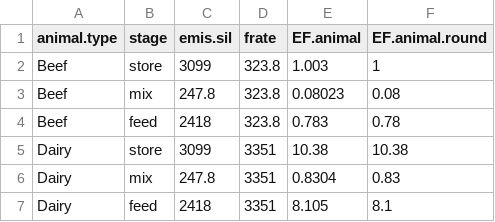
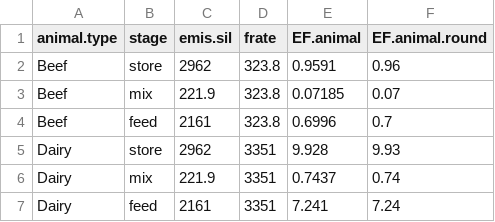
Before and after one commit to sashahafner/silageVOC-EF-2020, a CSV file: 05_EF_calcs/output/EFs.csv, drawn as a sheet.

```diff
--- a/05_EF_calcs/output/EFs.csv
+++ b/05_EF_calcs/output/EFs.csv
@@ -1,7 +1,7 @@
 "animal.type","stage","emis.sil","frate","EF.animal","EF.animal.round"
-"Beef","store",3099,323.8,1.003,1
-"Beef","mix",247.8,323.8,0.08023,0.08
-"Beef","feed",2418,323.8,0.783,0.78
-"Dairy","store",3099,3351,10.38,10.38
-"Dairy","mix",247.8,3351,0.8304,0.83
-"Dairy","feed",2418,3351,8.105,8.1
+"Beef","store",2962,323.8,0.9591,0.96
+"Beef","mix",221.9,323.8,0.07185,0.07
+"Beef","feed",2161,323.8,0.6996,0.7
+"Dairy","store",2962,3351,9.928,9.93
+"Dairy","mix",221.9,3351,0.7437,0.74
+"Dairy","feed",2161,3351,7.241,7.24
```
Also changed, not shown: 05_EF_calcs/output/emis.csv, 22 other files.
